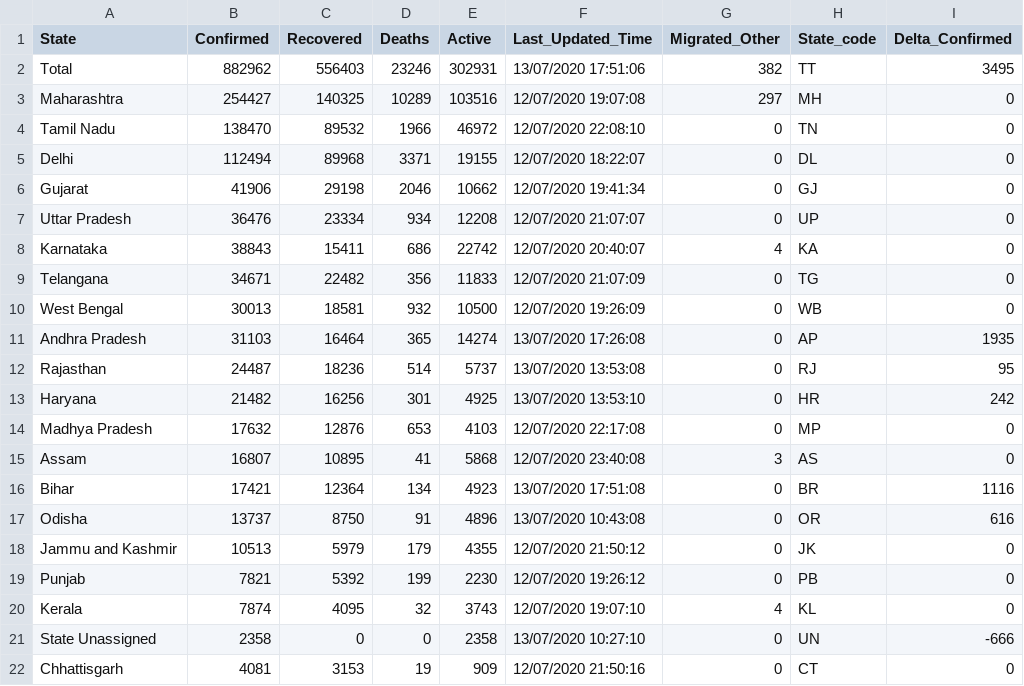
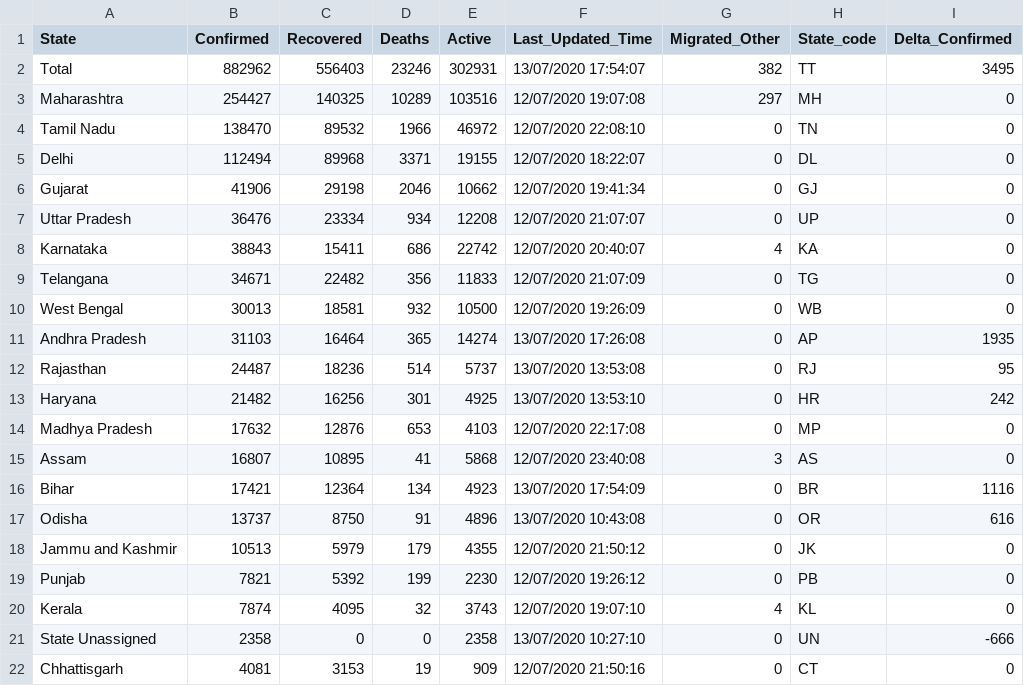
Before and after one commit to maaz619/api, a CSV file: csv/latest/state_wise.csv, drawn as a sheet; only a part is shown; the diff names each change by its address in the sheet, - before the commit and + after, or states it on an @@ line.

Commit message:
data updated on - Mon Jul 13 12:29:39 UTC 2020

```diff
--- a/csv/latest/state_wise.csv
+++ b/csv/latest/state_wise.csv
-F2 (Last_Updated_Time): 13/07/2020 17:51:06
+F2 (Last_Updated_Time): 13/07/2020 17:54:07
-F16 (Last_Updated_Time): 13/07/2020 17:51:08
+F16 (Last_Updated_Time): 13/07/2020 17:54:09
```
Also changed, not shown: 21 other files.
